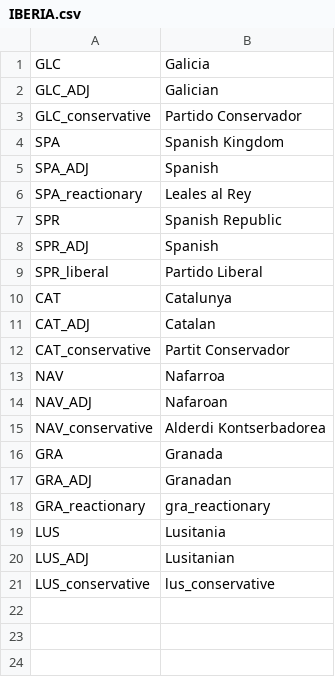
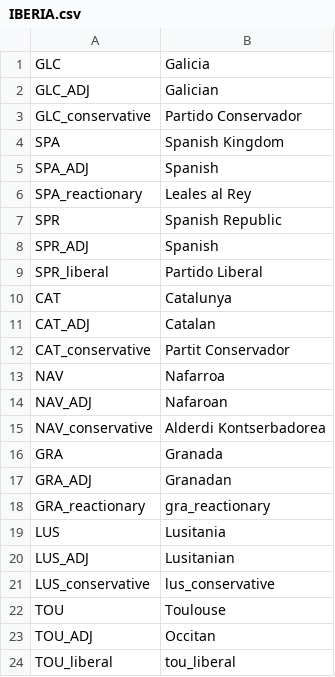
Before and after one commit to cashew27/Reges-et-Tyranni-Victoria-2-Mod, a CSV file: ReT/localisation/IBERIA.csv, drawn as a sheet; the diff names each change by its address in the sheet, - before the commit and + after, or states it on an @@ line.

Commit message:
Toulouse added

```diff
--- a/ReT/localisation/IBERIA.csv
+++ b/ReT/localisation/IBERIA.csv
+row 22: TOU | Toulouse
+row 23: TOU_ADJ | Occitan
+row 24: TOU_liberal | tou_liberal
```
Also changed, not shown: 18 other files.
